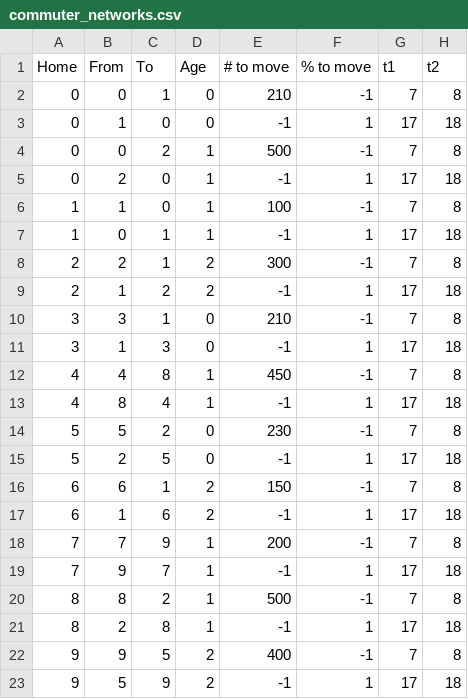
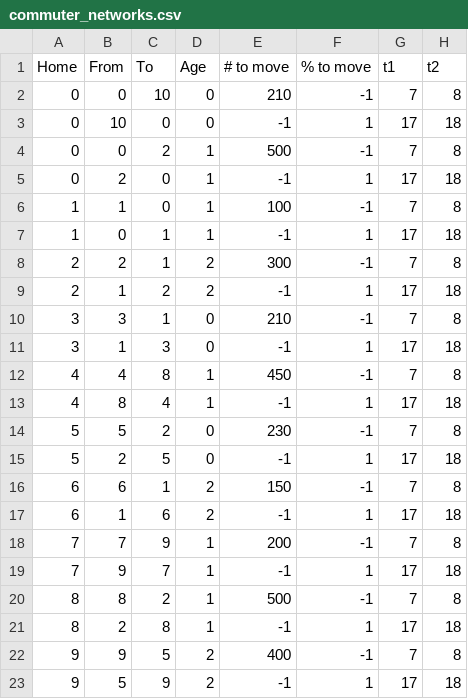
Before and after one commit to lukastk/PyRossGeo, a CSV file: examples/tutorial3-interventions/SEAIR_network/commuter_networks.csv, drawn as a sheet; only a part is shown; the diff names each change by its address in the sheet, - before the commit and + after, or states it on an @@ line.

Commit message:
fixed bug in HOME keyword

```diff
--- a/examples/tutorial3-interventions/SEAIR_network/commuter_networks.csv
+++ b/examples/tutorial3-interventions/SEAIR_network/commuter_networks.csv
-C2 (To): 1
+C2 (To): 10
-B3 (From): 1
+B3 (From): 10
```
Also changed, not shown: 20 other files.
